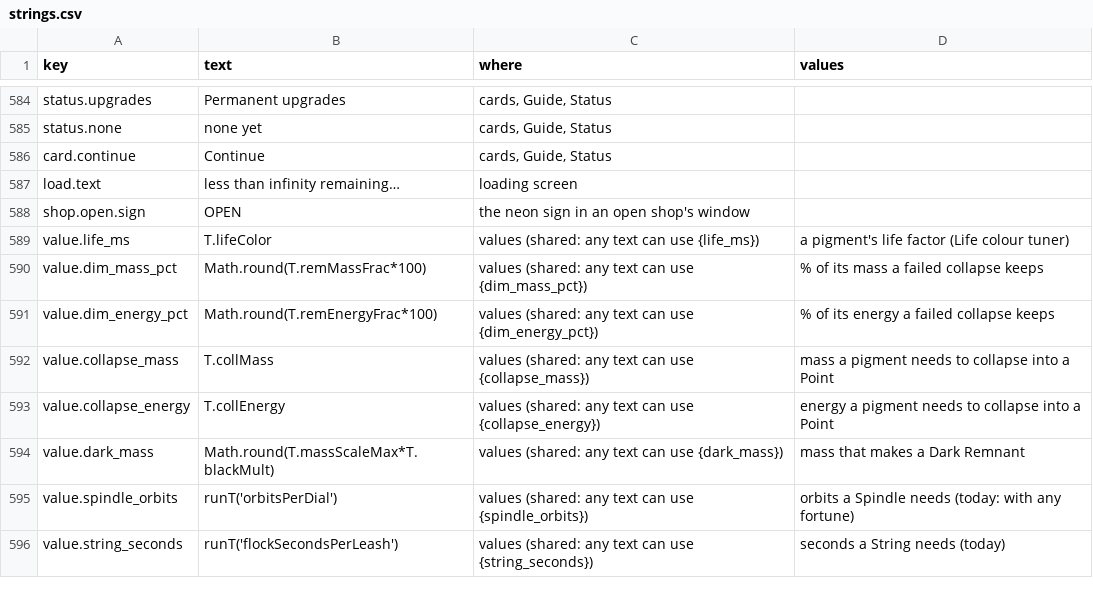
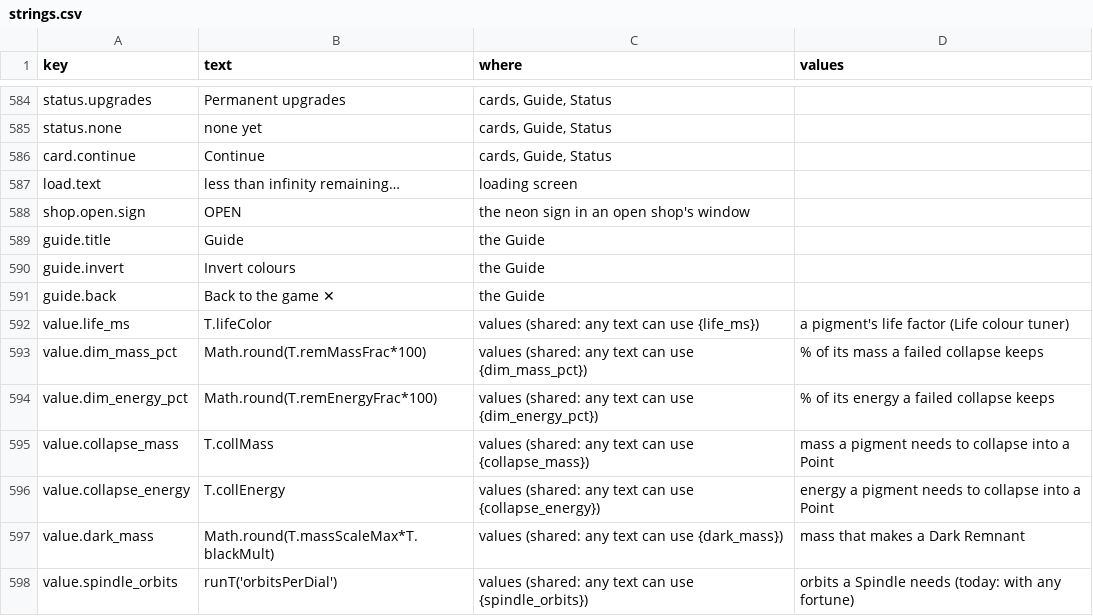
Before and after one commit to jamesmhoag/infinitelight, a CSV file: content/strings.csv, drawn as a sheet; only a part is shown, gaps mark what is left out; the shorter side is filled out with more unchanged rows; the diff names each change by its address in the sheet, - before the commit and + after, or states it on an @@ line.

```diff
--- a/content/strings.csv
+++ b/content/strings.csv
+row 589: guide.title | Guide | the Guide
+row 590: guide.invert | Invert colours | the Guide
+row 591: guide.back | Back to the game ✕ | the Guide
```
Also changed, not shown: 5 other files.
